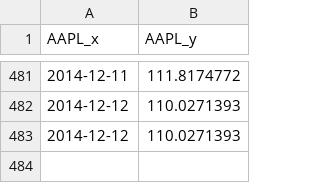
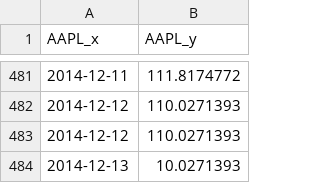
Before and after one commit to sagargg/vscode-standardjs-snippets, a CSV file: data.csv, drawn as a sheet; only a part is shown, gaps mark what is left out; the diff names each change by its address in the sheet, - before the commit and + after, or states it on an @@ line.

Commit message:
Update data.csv

```diff
--- a/data.csv
+++ b/data.csv
+row 484: 2014-12-13 | 10.0271393
```
